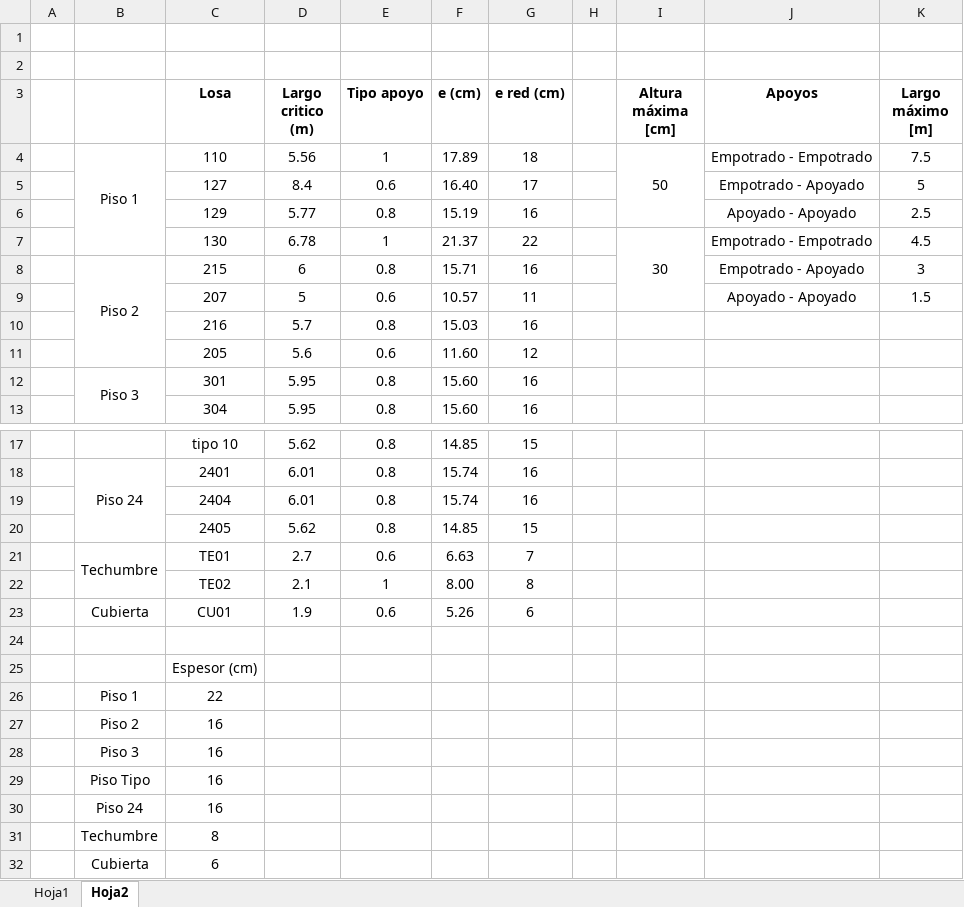
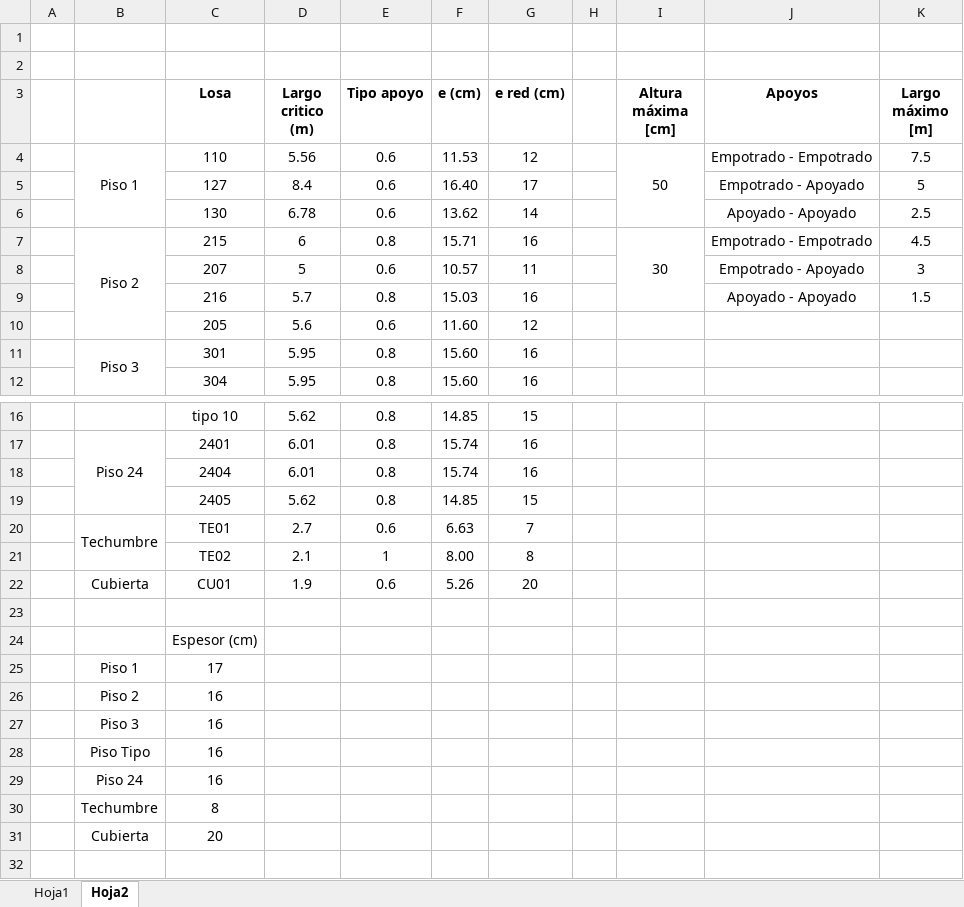
Before and after one commit to ppizarror/proyecto-CI5206, an Excel workbook: Tarea 02/Espesores losas.xlsx, sheet Hoja2, drawn as a sheet; only a part is shown, gaps mark what is left out; values as stored, in another font and other column widths than the file's, no borders; removed rows and columns are numbered as before the commit, all else as after; the diff names each change by its address in the sheet, - before the commit and + after, or states it on an @@ line.

Commit message:
corregimos espesor de losa piso 1 por condicion de empotramiento

```diff
--- a/Tarea 02/Espesores losas.xlsx (sheet Hoja2)
+++ b/Tarea 02/Espesores losas.xlsx (sheet Hoja2)
-E4 (Tipo apoyo): 1
+E4 (Tipo apoyo): 0.6
-F4 (e (cm)): 17.89
+F4 (e (cm)): 11.53
-G4 (e red (cm)): 18
+G4 (e red (cm)): 12
-row 6:  |  | 129 | 5.77 | 0.8 | 15.19 | 16 |  |  | Apoyado - Apoyado | 2.5
-row 7:  |  | 130 | 6.78 | 1 | 21.37 | 22 |  | 30 | Empotrado - Empotrado | 4.5
+row 6:  |  | 130 | 6.78 | 0.6 | 13.62 | 14 |  |  | Apoyado - Apoyado | 2.5
-I7 (Altura máxima [cm]): (empty)
+I7 (Altura máxima [cm]): 30
+I7:I9 merged
-J7 (Apoyos): Empotrado - Apoyado
+J7 (Apoyos): Empotrado - Empotrado
-K7 (Largo máximo [m]): 3
+K7 (Largo máximo [m]): 4.5
-J8 (Apoyos): Apoyado - Apoyado
+J8 (Apoyos): Empotrado - Apoyado
-K8 (Largo máximo [m]): 1.5
+K8 (Largo máximo [m]): 3
-J9 (Apoyos): (empty)
+J9 (Apoyos): Apoyado - Apoyado
-K9 (Largo máximo [m]): (empty)
+K9 (Largo máximo [m]): 1.5
-G22 (e red (cm)): 6
+G22 (e red (cm)): 20
-C25 (Losa): 22
+C25 (Losa): 17
-C31 (Losa): 6
+C31 (Losa): 20
```
Also changed, not shown: sheet Hoja1, formulas that keep their value.
